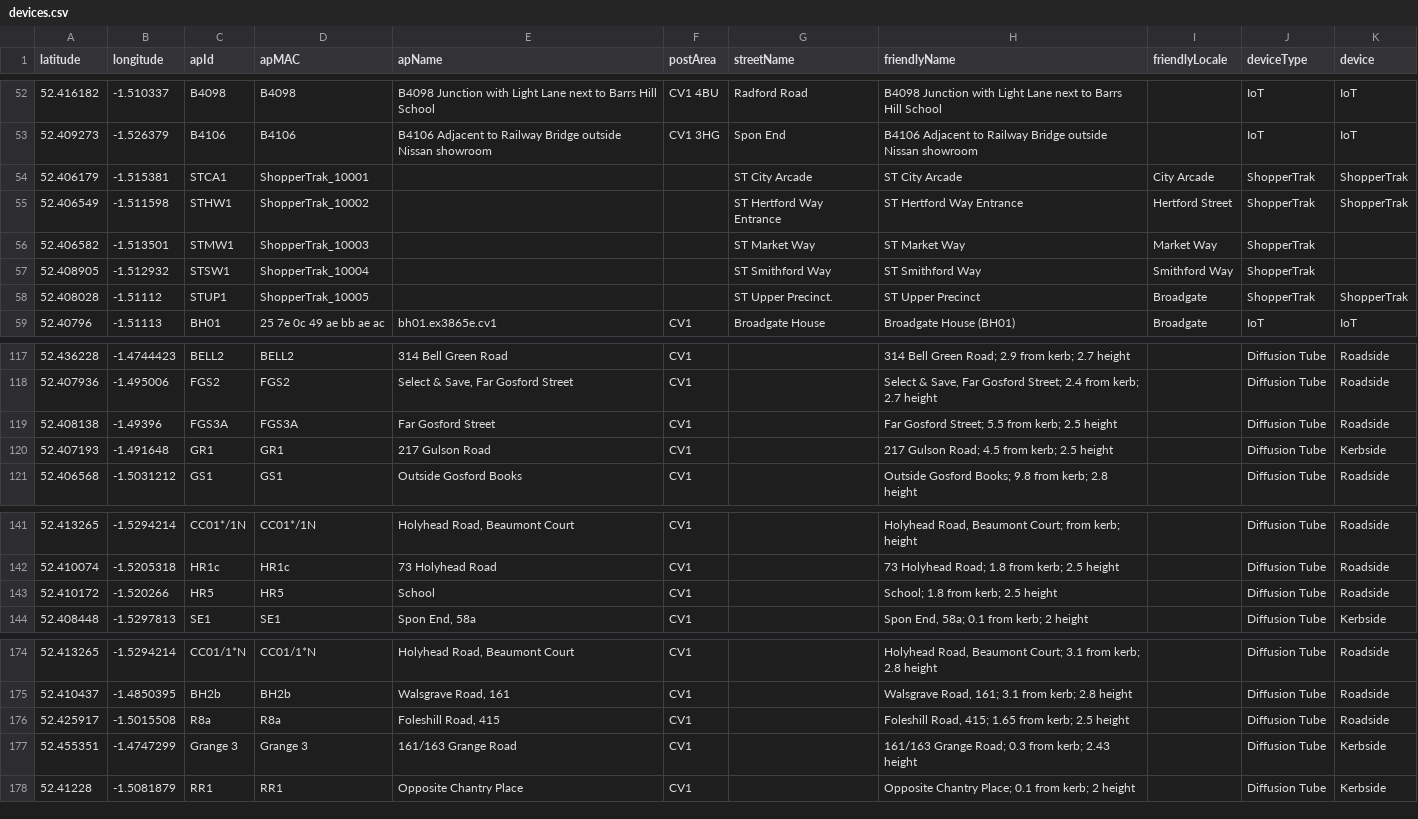
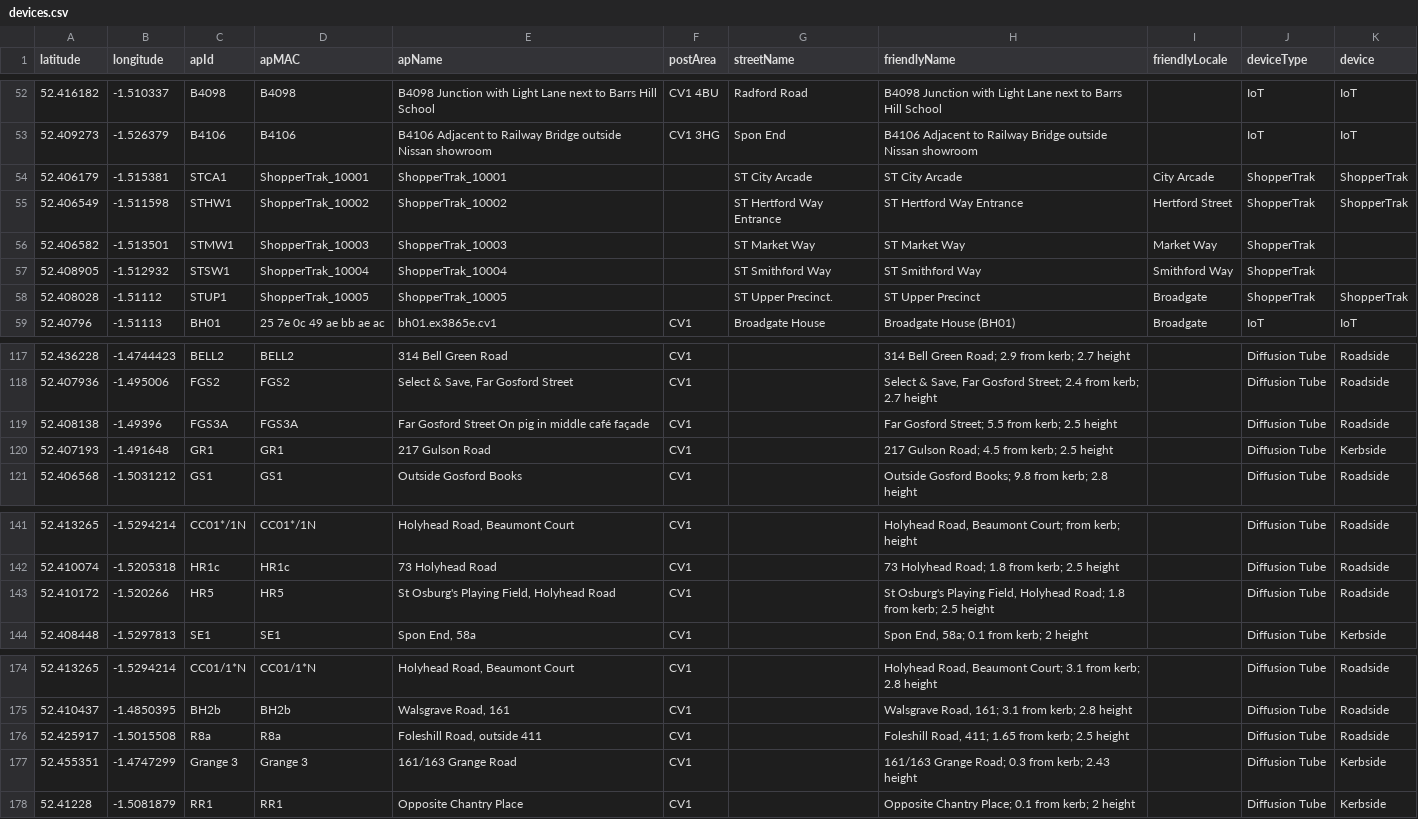
Before and after one commit to coventry-city-council/coventry-city-council.github.io, a CSV file: iot/devices.csv, drawn as a sheet; only a part is shown, gaps mark what is left out; the diff covers the shown part only.

```diff
--- a/iot/devices.csv
+++ b/iot/devices.csv
@@ -53,7 +53,7 @@ latitude,longitude,apId,apMAC,apName,postArea,streetName,friendlyName,friendlyLo
 52.409273,-1.526379,B4106,B4106,B4106 Adjacent to Railway Bridge outside Nissan showroom,CV1 3HG,Spon End,B4106 Adjacent to Railway Bridge outside Nissan showroom,,IoT,IoT
-52.406179,-1.515381,STCA1,ShopperTrak_10001,,,ST City Arcade,ST City Arcade,City Arcade,ShopperTrak,ShopperTrak
-52.406549,-1.511598,STHW1,ShopperTrak_10002,,,ST Hertford Way Entrance,ST Hertford Way Entrance,Hertford Street,ShopperTrak,ShopperTrak
-52.406582,-1.513501,STMW1,ShopperTrak_10003,,,ST Market Way,ST Market Way,Market Way,ShopperTrak,
-52.408905,-1.512932,STSW1,ShopperTrak_10004,,,ST Smithford Way,ST Smithford Way,Smithford Way,ShopperTrak,
-52.408028,-1.51112,STUP1,ShopperTrak_10005,,,ST Upper Precinct.,ST Upper Precinct,Broadgate,ShopperTrak,ShopperTrak
+52.406179,-1.515381,STCA1,ShopperTrak_10001,ShopperTrak_10001,,ST City Arcade,ST City Arcade,City Arcade,ShopperTrak,ShopperTrak
+52.406549,-1.511598,STHW1,ShopperTrak_10002,ShopperTrak_10002,,ST Hertford Way Entrance,ST Hertford Way Entrance,Hertford Street,ShopperTrak,ShopperTrak
+52.406582,-1.513501,STMW1,ShopperTrak_10003,ShopperTrak_10003,,ST Market Way,ST Market Way,Market Way,ShopperTrak,
+52.408905,-1.512932,STSW1,ShopperTrak_10004,ShopperTrak_10004,,ST Smithford Way,ST Smithford Way,Smithford Way,ShopperTrak,
+52.408028,-1.51112,STUP1,ShopperTrak_10005,ShopperTrak_10005,,ST Upper Precinct.,ST Upper Precinct,Broadgate,ShopperTrak,ShopperTrak
 52.40796,-1.51113,BH01,25 7e 0c 49 ae bb ae ac,bh01.ex3865e.cv1,CV1,Broadgate House,Broadgate House (BH01),Broadgate,IoT,IoT
@@ -118,3 +118,3 @@ latitude,longitude,apId,apMAC,apName,postArea,streetName,friendlyName,friendlyLo
 52.407936,-1.495006,FGS2,FGS2,"Select & Save, Far Gosford Street",CV1,,"Select & Save, Far Gosford Street; 2.4 from kerb; 2.7 height",,Diffusion Tube,Roadside
-52.408138,-1.49396,FGS3A,FGS3A,Far Gosford Street,CV1,,Far Gosford Street; 5.5 from kerb; 2.5 height,,Diffusion Tube,Roadside
+52.408138,-1.49396,FGS3A,FGS3A,Far Gosford Street On pig in middle café façade,CV1,,Far Gosford Street; 5.5 from kerb; 2.5 height,,Diffusion Tube,Roadside
 52.407193,-1.491648,GR1,GR1,217 Gulson Road,CV1,,217 Gulson Road; 4.5 from kerb; 2.5 height,,Diffusion Tube,Kerbside
@@ -142,3 +142,3 @@ latitude,longitude,apId,apMAC,apName,postArea,streetName,friendlyName,friendlyLo
 52.410074,-1.5205318,HR1c,HR1c,73 Holyhead Road,CV1,,73 Holyhead Road; 1.8 from kerb; 2.5 height,,Diffusion Tube,Roadside
-52.410172,-1.520266,HR5,HR5,School,CV1,,School; 1.8 from kerb; 2.5 height,,Diffusion Tube,Roadside
+52.410172,-1.520266,HR5,HR5,"St Osburg's Playing Field, Holyhead Road",CV1,,"St Osburg's Playing Field, Holyhead Road; 1.8 from kerb; 2.5 height",,Diffusion Tube,Roadside
 52.408448,-1.5297813,SE1,SE1,"Spon End, 58a",CV1,,"Spon End, 58a; 0.1 from kerb; 2 height",,Diffusion Tube,Kerbside
@@ -175,3 +175,3 @@ latitude,longitude,apId,apMAC,apName,postArea,streetName,friendlyName,friendlyLo
 52.410437,-1.4850395,BH2b,BH2b,"Walsgrave Road, 161",CV1,,"Walsgrave Road, 161; 3.1 from kerb; 2.8 height",,Diffusion Tube,Roadside
-52.425917,-1.5015508,R8a,R8a,"Foleshill Road, 415",CV1,,"Foleshill Road, 415; 1.65 from kerb; 2.5 height",,Diffusion Tube,Roadside
+52.425917,-1.5015508,R8a,R8a,"Foleshill Road, outside 411",CV1,,"Foleshill Road, 411; 1.65 from kerb; 2.5 height",,Diffusion Tube,Roadside
 52.455351,-1.4747299,Grange 3,Grange 3,161/163 Grange Road,CV1,,161/163 Grange Road; 0.3 from kerb; 2.43 height,,Diffusion Tube,Kerbside
```
Also changed, not shown: 14 added rows and 12 edited cells elsewhere in this file, data/air-quality-data.csv, data/air-quality-devices.csv, 1 other file.
